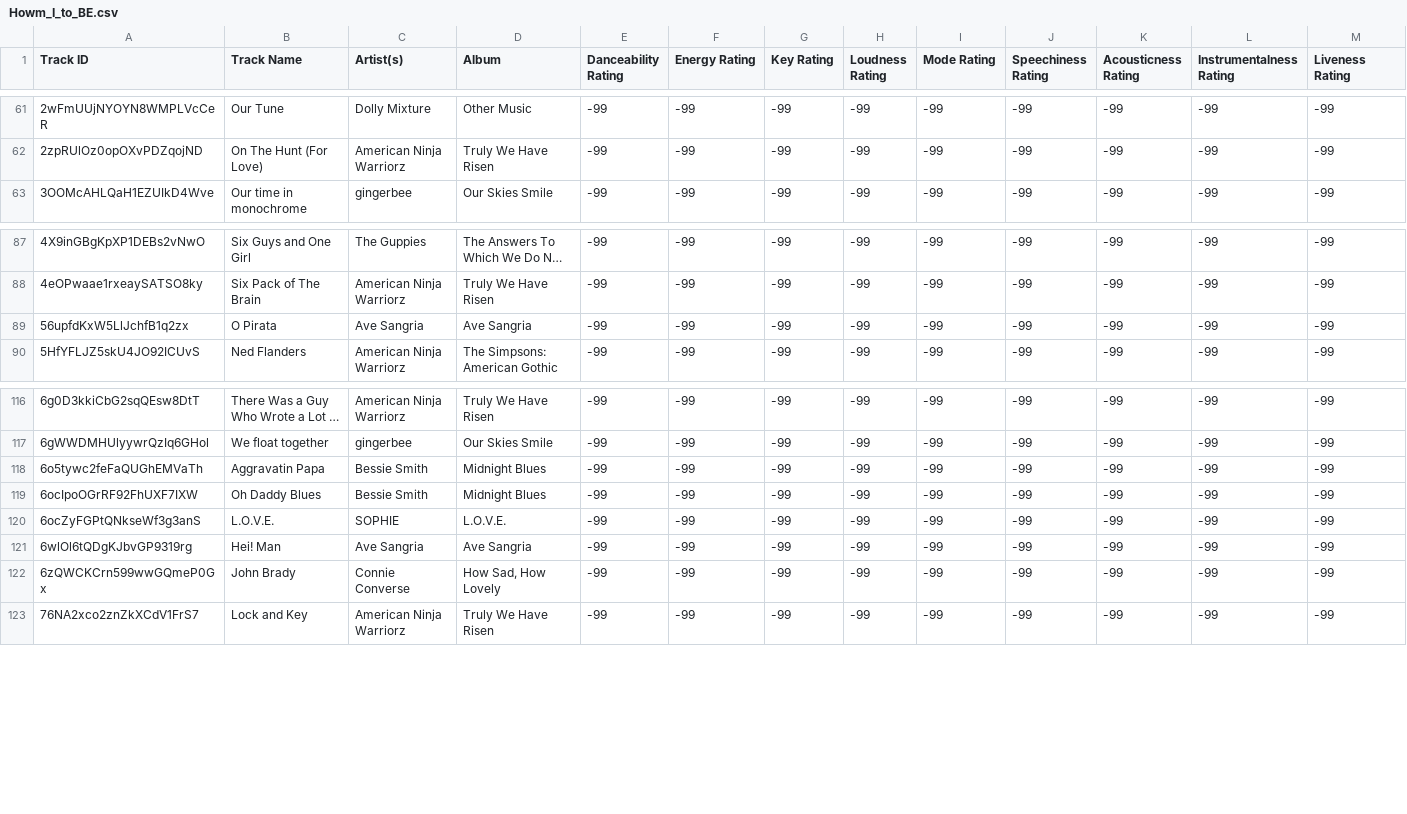
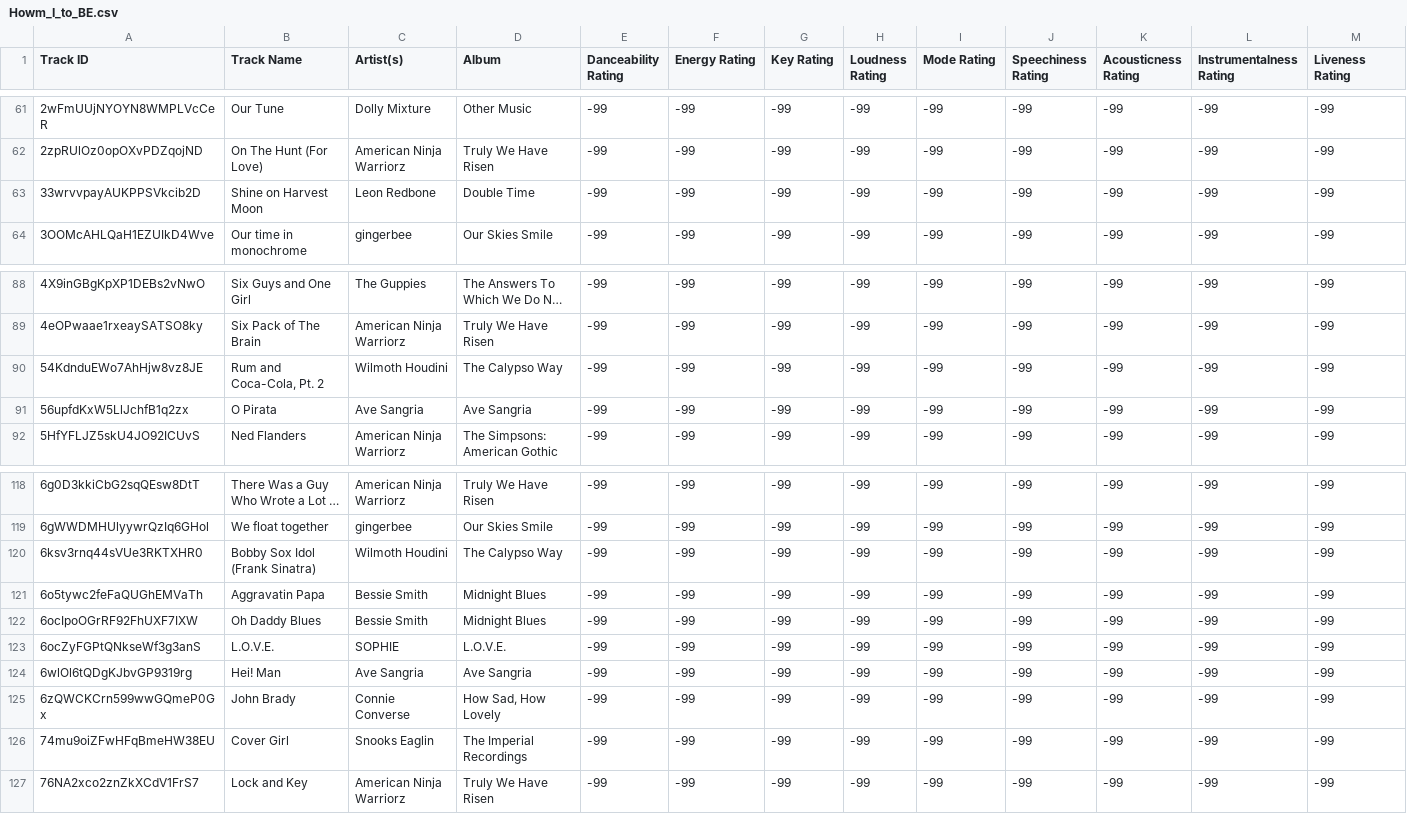
Before and after one commit to seamusmcn/seamusmcn.github.io, a CSV file: S_playlists/Howm_I_to_BE.csv, drawn as a sheet; only a part is shown, gaps mark what is left out; long unchanged cells end in …; rows hold the shown columns only; the diff names each change by its address in the sheet, - before the commit and + after, or states it on an @@ line.

```diff
--- a/S_playlists/Howm_I_to_BE.csv
+++ b/S_playlists/Howm_I_to_BE.csv
+row 63: 33wrvvpayAUKPPSVkcib2D | Shine on Harvest Moon | Leon Redbone | Double Time | -99 | -99 | -99 | -99 | -99 | -99 | -99 | -99 | -99
+row 90: 54KdnduEWo7AhHjw8vz8JE | Rum and Coca-Cola, Pt. 2 | Wilmoth Houdini | The Calypso Way | -99 | -99 | -99 | -99 | -99 | -99 | -99 | -99 | -99
+row 120: 6ksv3rnq44sVUe3RKTXHR0 | Bobby Sox Idol (Frank Sinatra) | Wilmoth Houdini | The Calypso Way | -99 | -99 | -99 | -99 | -99 | -99 | -99 | -99 | -99
+row 126: 74mu9oiZFwHFqBmeHW38EU | Cover Girl | Snooks Eaglin | The Imperial Recordings | -99 | -99 | -99 | -99 | -99 | -99 | -99 | -99 | -99
```
Also changed, not shown: S_playlists/Doo doo doo doo do da doo doo doo blues .csv, S_playlists/Giddeyup.csv, 4 other files.
